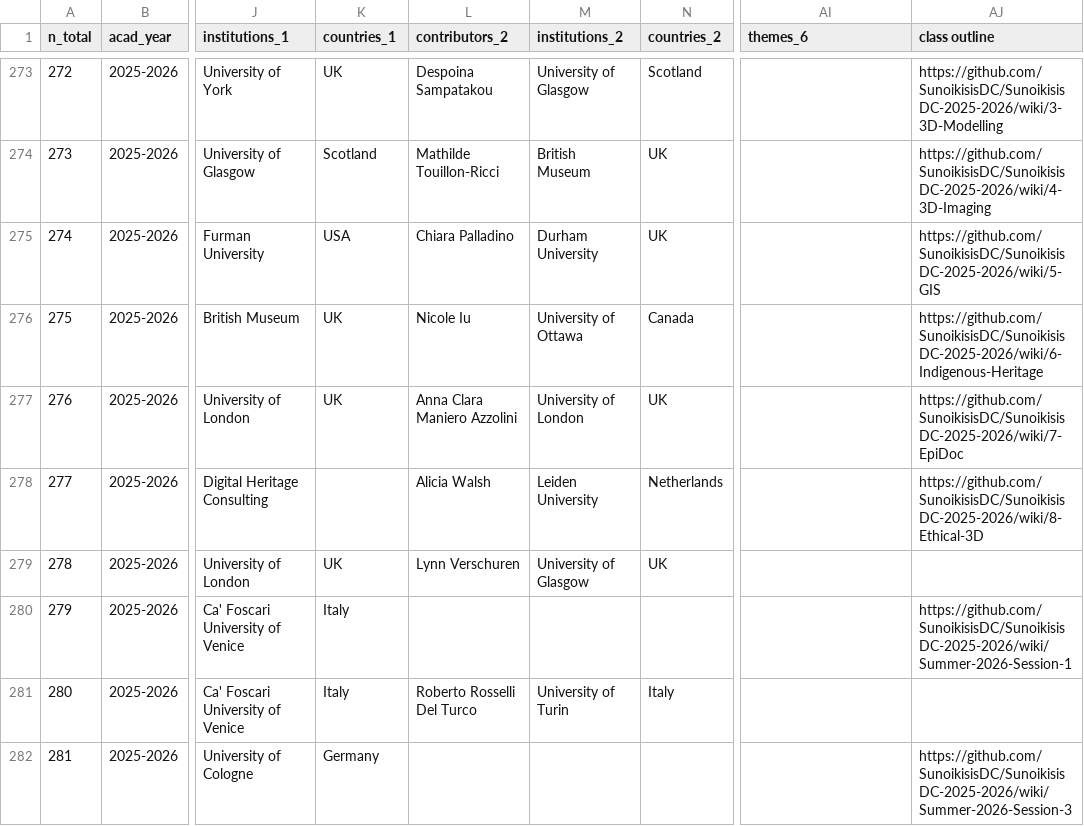
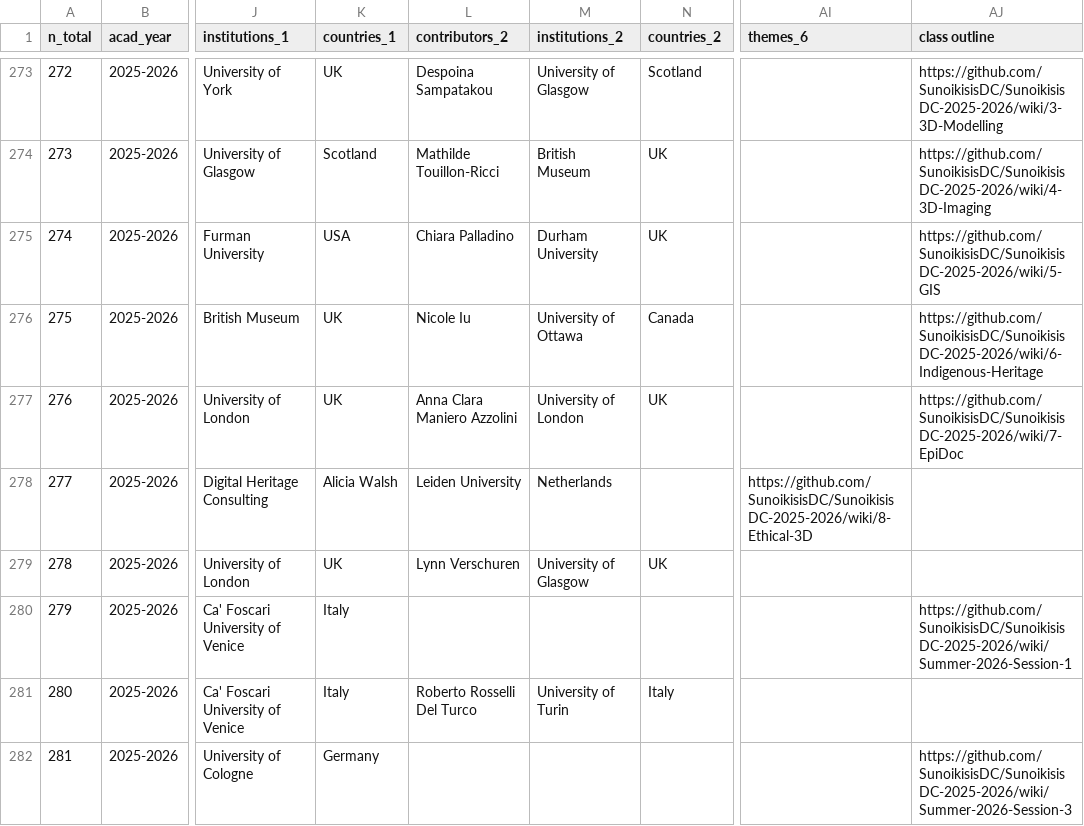
Before and after one commit to classnum/hn2_sunoikisisdc, a CSV file: hn2_sunoikisisdc_data.csv, drawn as a sheet; only a part is shown, gaps mark what is left out; the diff names each change by its address in the sheet, - before the commit and + after, or states it on an @@ line.

Commit message:
Fix missing instructor in course entry

```diff
--- a/hn2_sunoikisisdc_data.csv
+++ b/hn2_sunoikisisdc_data.csv
-K278 (countries_1): (empty)
+K278 (countries_1): Alicia Walsh
-L278 (contributors_2): Alicia Walsh
+L278 (contributors_2): Leiden University
-M278 (institutions_2): Leiden University
+M278 (institutions_2): Netherlands
-N278 (countries_2): Netherlands
+N278 (countries_2): (empty)
-AI278 (themes_6): (empty)
+AI278 (themes_6): https://github.com/SunoikisisDC/SunoikisisDC-2025-2026/wiki/8-Ethical-3D
-AJ278 (class outline): https://github.com/SunoikisisDC/SunoikisisDC-2025-2026/wiki/8-Ethical-3D
+AJ278 (class outline): (empty)
```
